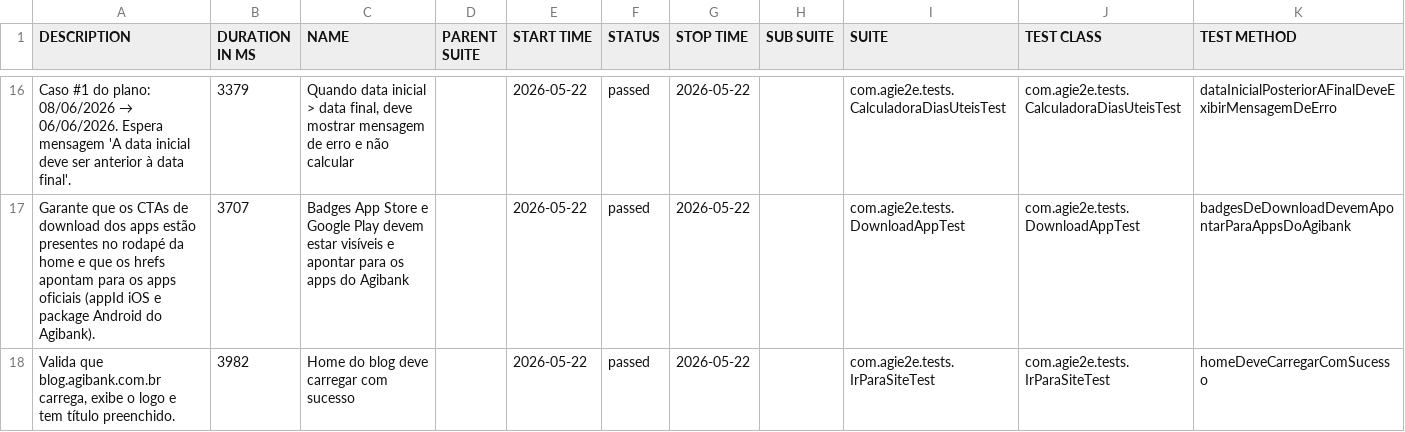
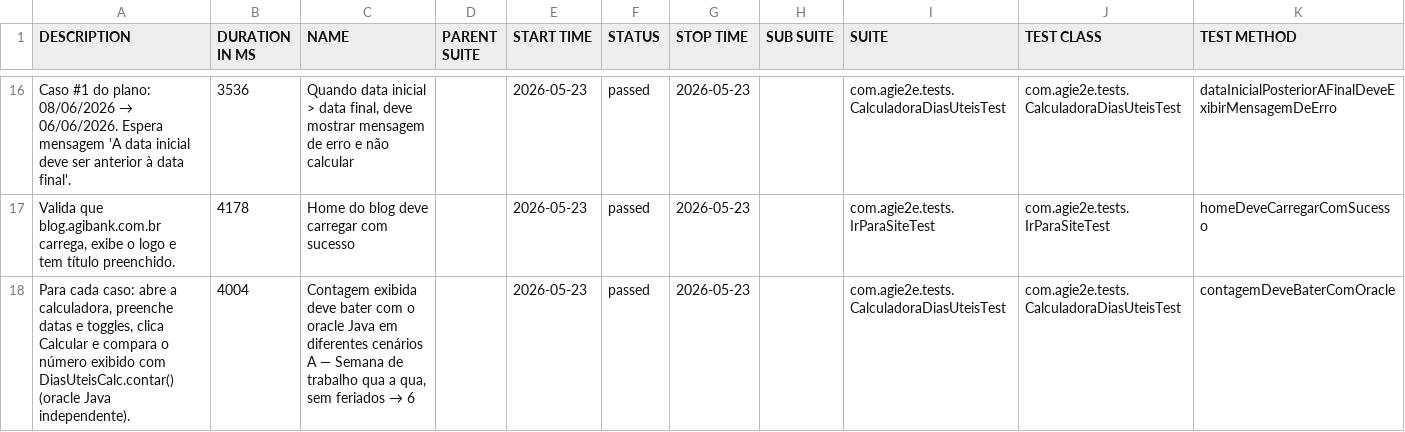
Before and after one commit to silasmarques/agi-e2e, a CSV file: data/suites.csv, drawn as a sheet; only a part is shown, gaps mark what is left out; the diff covers the shown part only.

```diff
--- a/data/suites.csv
+++ b/data/suites.csv
@@ -16,3 +16,3 @@
-"Caso #1 do plano: 08/06/2026 → 06/06/2026. Espera mensagem 'A data inicial deve ser anterior à data final'.","3379","Quando data inicial > data final, deve mostrar mensagem de erro e não calcular","","2026-05-22","passed","2026-05-22","","com.agie2e.tests.CalculadoraDiasUteisTest","com.agie2e.tests.CalculadoraDiasUteisTest","dataInicialPosteriorAFinalDeveExibirMensagemDeErro"
-"Garante que os CTAs de download dos apps estão presentes no rodapé da home e que os hrefs apontam para os apps oficiais (appId iOS e package Android do Agibank).","3707","Badges App Store e Google Play devem estar visíveis e apontar para os apps do Agibank","","2026-05-22","passed","2026-05-22","","com.agie2e.tests.DownloadAppTest","com.agie2e.tests.DownloadAppTest","badgesDeDownloadDevemApontarParaAppsDoAgibank"
-"Valida que blog.agibank.com.br carrega, exibe o logo e tem título preenchido.","3982","Home do blog deve carregar com sucesso","","2026-05-22","passed","2026-05-22","","com.agie2e.tests.IrParaSiteTest","com.agie2e.tests.IrParaSiteTest","homeDeveCarregarComSucesso"
+"Caso #1 do plano: 08/06/2026 → 06/06/2026. Espera mensagem 'A data inicial deve ser anterior à data final'.","3536","Quando data inicial > data final, deve mostrar mensagem de erro e não calcular","","2026-05-23","passed","2026-05-23","","com.agie2e.tests.CalculadoraDiasUteisTest","com.agie2e.tests.CalculadoraDiasUteisTest","dataInicialPosteriorAFinalDeveExibirMensagemDeErro"
+"Valida que blog.agibank.com.br carrega, exibe o logo e tem título preenchido.","4178","Home do blog deve carregar com sucesso","","2026-05-23","passed","2026-05-23","","com.agie2e.tests.IrParaSiteTest","com.agie2e.tests.IrParaSiteTest","homeDeveCarregarComSucesso"
+"Para cada caso: abre a calculadora, preenche datas e toggles, clica Calcular e compara o número exibido com DiasUteisCalc.contar() (oracle Java independente).","4004","Contagem exibida deve bater com o oracle Java em diferentes cenários A — Semana de trabalho qua a qua, sem feriados → 6","","2026-05-23","passed","2026-05-23","","com.agie2e.tests.CalculadoraDiasUteisTest","com.agie2e.tests.CalculadoraDiasUteisTest","contagemDeveBaterComOracle"
```
Also changed, not shown: 8 added rows, 8 removed rows and 18 edited cells elsewhere in this file, data/behaviors.csv, 57 other files.
